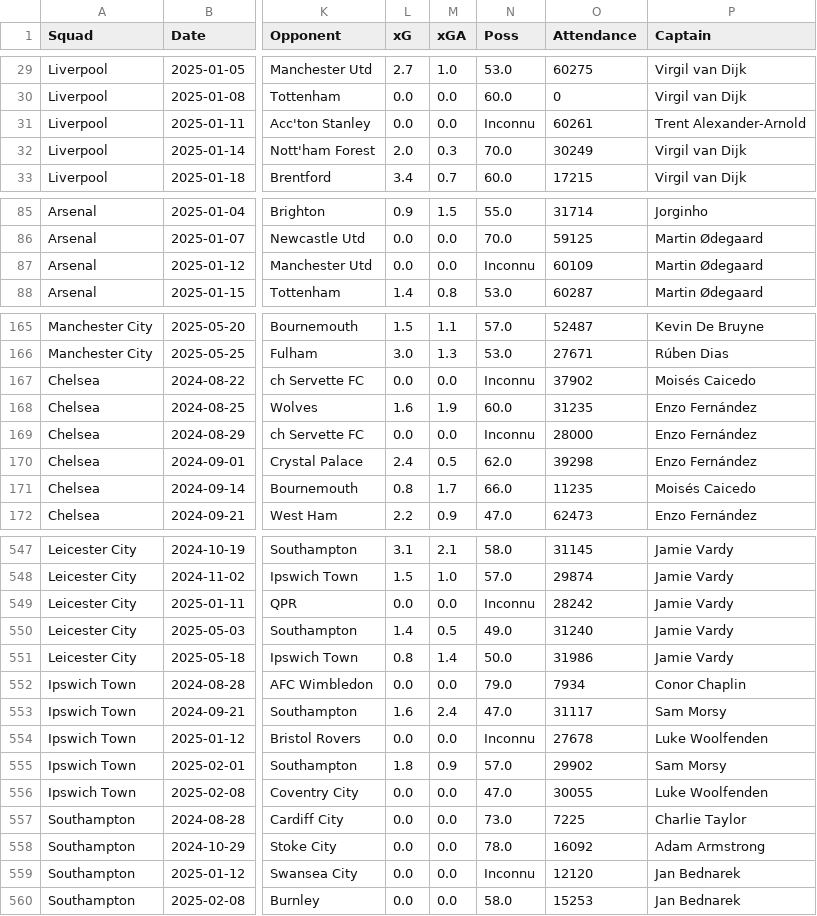
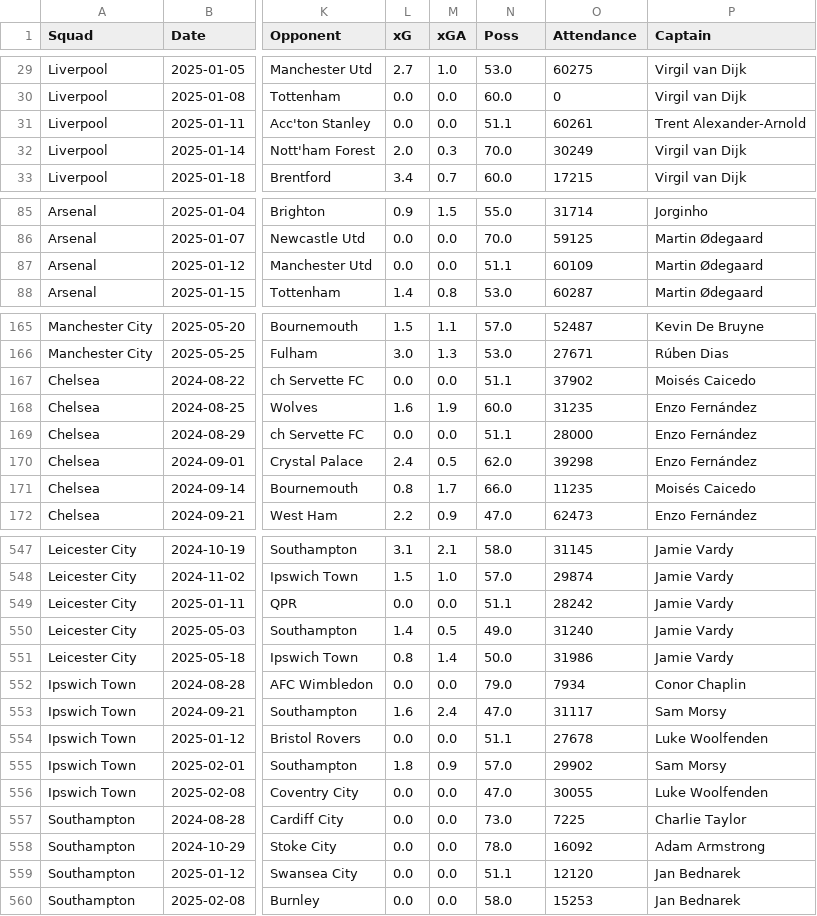
Before and after one commit to bouchramilo/FootData_Analytics_Modeling, a CSV file: data/data_cleaned/matches_clean.csv, drawn as a sheet; only a part is shown, gaps mark what is left out; the diff covers the shown part only; the diff names each change by its address in the sheet, - before the commit and + after, or states it on an @@ line.

```diff
--- a/data/data_cleaned/matches_clean.csv
+++ b/data/data_cleaned/matches_clean.csv
-N31 (Poss): Inconnu
+N31 (Poss): 51.1
-N87 (Poss): Inconnu
+N87 (Poss): 51.1
-N167 (Poss): Inconnu
+N167 (Poss): 51.1
-N169 (Poss): Inconnu
+N169 (Poss): 51.1
-N549 (Poss): Inconnu
+N549 (Poss): 51.1
-N554 (Poss): Inconnu
+N554 (Poss): 51.1
-N559 (Poss): Inconnu
+N559 (Poss): 51.1
```
Also changed, not shown: 13 edited cells elsewhere in this file, data/data_load/data_equipes.csv, 13 other files.
